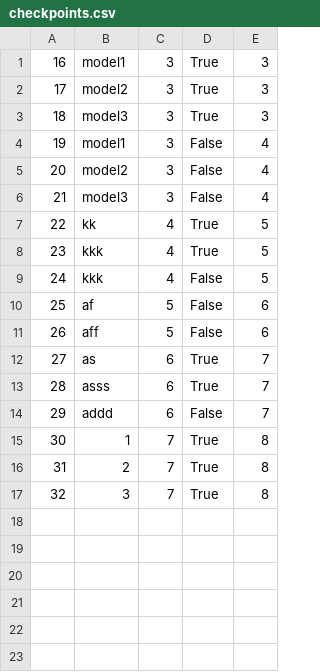
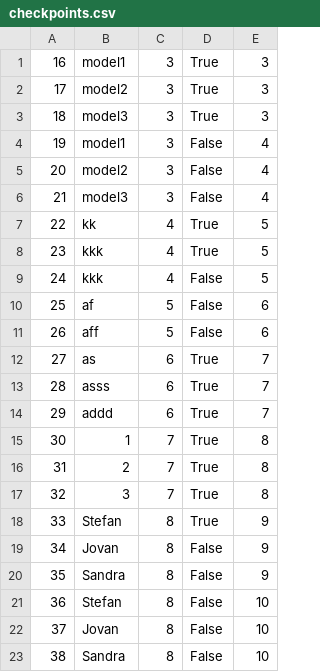
Before and after one commit to kzi-nastava/sims-ra-2024-group-6-team-a, a CSV file: Resources/Data/checkpoints.csv, drawn as a sheet.

```diff
--- a/Resources/Data/checkpoints.csv
+++ b/Resources/Data/checkpoints.csv
@@ -13,3 +13,3 @@
 28|asss|6|True|7
-29|addd|6|False|7
+29|addd|6|True|7
 30|1|7|True|8
@@ -17 +17,7 @@
 32|3|7|True|8
+33|Stefan|8|True|9
+34|Jovan|8|False|9
+35|Sandra|8|False|9
+36|Stefan|8|False|10
+37|Jovan|8|False|10
+38|Sandra|8|False|10
```
Also changed, not shown: Resources/Data/images.csv, Resources/Data/locations.csv, 41 other files.
